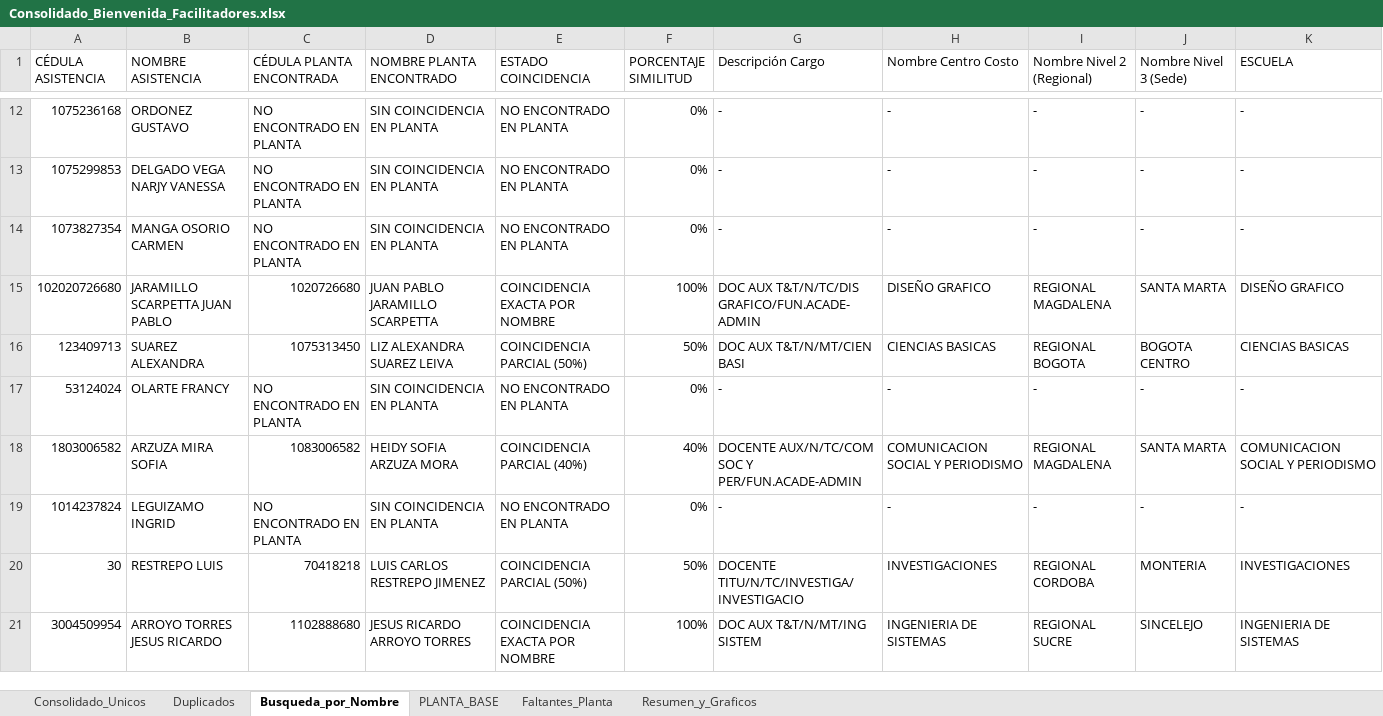
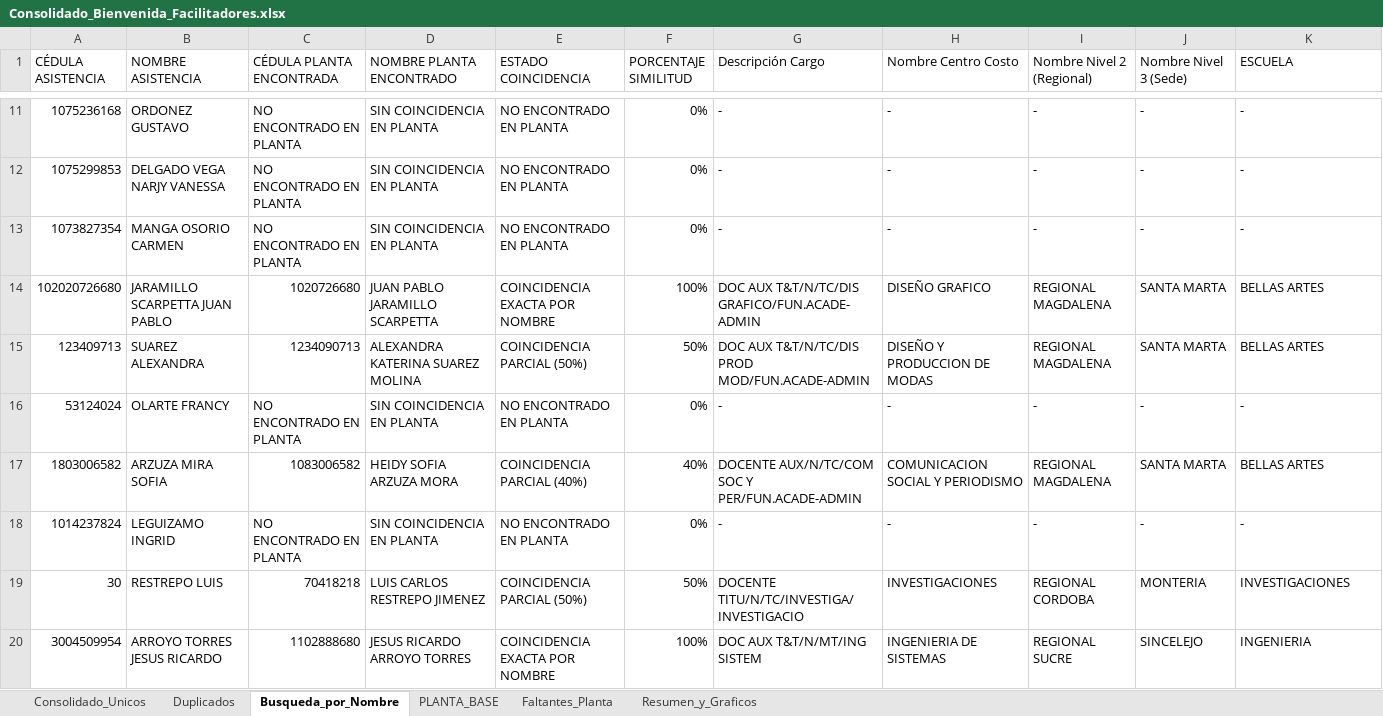
Before and after one commit to efi-cun/Cunectate_al_parche, an Excel workbook: Consolidado_Bienvenida_Facilitadores.xlsx, sheet Busqueda_por_Nombre, drawn as a sheet; only a part is shown, gaps mark what is left out; values as stored, in another font and other column widths than the file's, no cell formats; addresses are those after the commit; the diff covers the shown part only; the diff names each change by its address in the sheet, - before the commit and + after, or states it on an @@ line.

```diff
--- a/Consolidado_Bienvenida_Facilitadores.xlsx (sheet Busqueda_por_Nombre)
+++ b/Consolidado_Bienvenida_Facilitadores.xlsx (sheet Busqueda_por_Nombre)
-K14 (ESCUELA): DISEÑO GRAFICO
+K14 (ESCUELA): BELLAS ARTES
-C15 (CÉDULA PLANTA ENCONTRADA): 1075313450
+C15 (CÉDULA PLANTA ENCONTRADA): 1234090713
-D15 (NOMBRE PLANTA ENCONTRADO): LIZ ALEXANDRA SUAREZ LEIVA
+D15 (NOMBRE PLANTA ENCONTRADO): ALEXANDRA KATERINA SUAREZ MOLINA
-G15 (Descripción Cargo): DOC AUX T&T/N/MT/CIEN BASI
+G15 (Descripción Cargo): DOC AUX T&T/N/TC/DIS PROD MOD/FUN.ACADE-ADMIN
-H15 (Nombre Centro Costo): CIENCIAS BASICAS
+H15 (Nombre Centro Costo): DISEÑO Y PRODUCCION DE MODAS
-I15 (Nombre Nivel 2 (Regional)): REGIONAL BOGOTA
+I15 (Nombre Nivel 2 (Regional)): REGIONAL MAGDALENA
-J15 (Nombre Nivel 3 (Sede)): BOGOTA CENTRO
+J15 (Nombre Nivel 3 (Sede)): SANTA MARTA
-K15 (ESCUELA): CIENCIAS BASICAS
+K15 (ESCUELA): BELLAS ARTES
-K17 (ESCUELA): COMUNICACION SOCIAL Y PERIODISMO
+K17 (ESCUELA): BELLAS ARTES
-K20 (ESCUELA): INGENIERIA DE SISTEMAS
+K20 (ESCUELA): INGENIERIA
```
Also changed, not shown: 3 removed rows and 19 edited cells elsewhere in this sheet, sheet PLANTA_BASE, sheet Consolidado_Unicos, sheet Duplicados, sheet Faltantes_Planta, sheet Resumen_y_Graficos, cell formats, charts or pictures, Facilitadores_Pendientes_Asistencia.xlsx, Planta/PLANTA FACILITADORES PRINCIPAL 2026B.xlsx, 5 other files.
